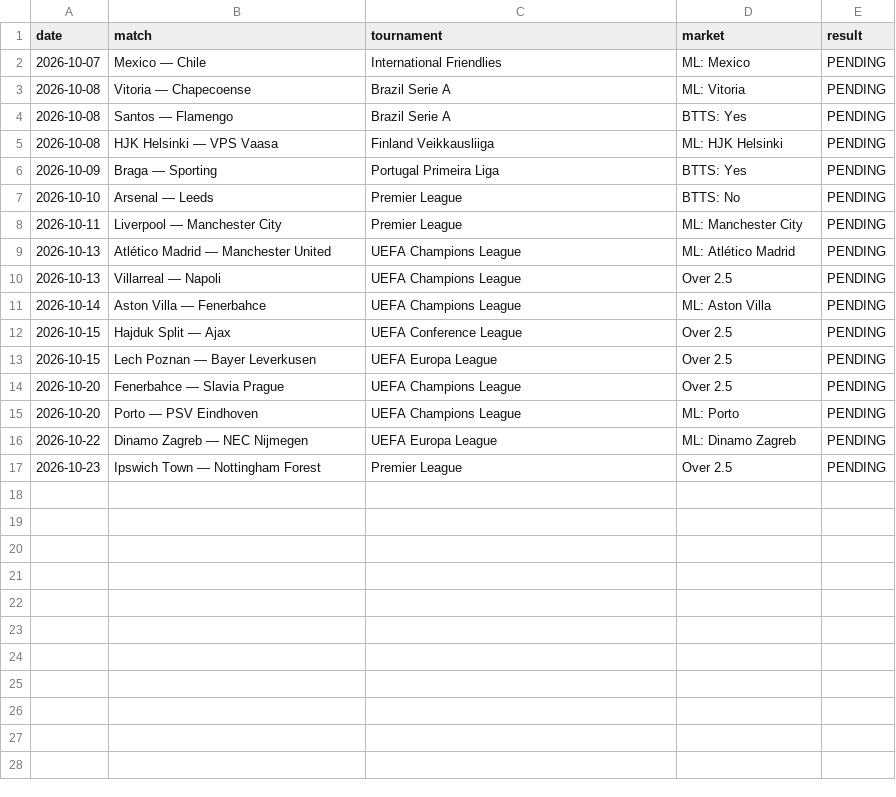
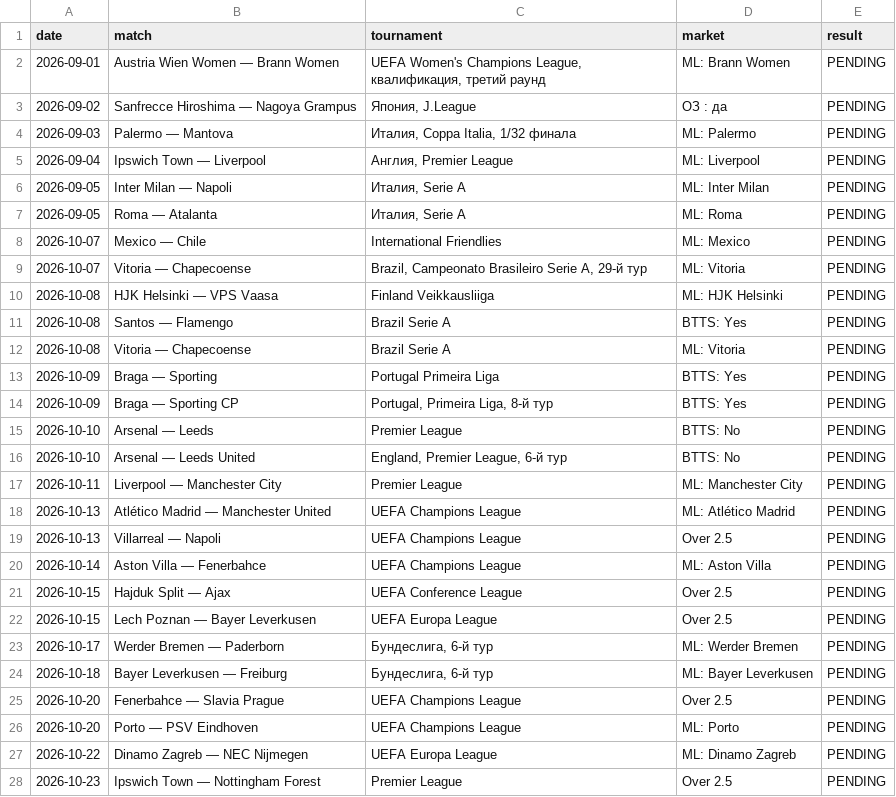
Before and after one commit to Abrukovs/football-daily-analysis, a CSV file: bets_journal.csv, drawn as a sheet.

```diff
--- a/bets_journal.csv
+++ b/bets_journal.csv
@@ -1,8 +1,17 @@
 date,match,tournament,market,result
+2026-09-01,Austria Wien Women — Brann Women,"UEFA Women's Champions League, квалификация, третий раунд",ML: Brann Women,PENDING
+2026-09-02,Sanfrecce Hiroshima — Nagoya Grampus,"Япония, J.League",ОЗ : да,PENDING
+2026-09-03,Palermo — Mantova,"Италия, Coppa Italia, 1/32 финала",ML: Palermo,PENDING
+2026-09-04,Ipswich Town — Liverpool,"Англия, Premier League",ML: Liverpool,PENDING
+2026-09-05,Inter Milan — Napoli,"Италия, Serie A",ML: Inter Milan,PENDING
+2026-09-05,Roma — Atalanta,"Италия, Serie A",ML: Roma,PENDING
 2026-10-07,Mexico — Chile,International Friendlies,ML: Mexico,PENDING
+2026-10-07,Vitoria — Chapecoense,"Brazil, Campeonato Brasileiro Serie A, 29-й тур",ML: Vitoria,PENDING
+2026-10-08,HJK Helsinki — VPS Vaasa,Finland Veikkausliiga,ML: HJK Helsinki,PENDING
+2026-10-08,Santos — Flamengo,Brazil Serie A,BTTS: Yes,PENDING
 2026-10-08,Vitoria — Chapecoense,Brazil Serie A,ML: Vitoria,PENDING
-2026-10-08,Santos — Flamengo,Brazil Serie A,BTTS: Yes,PENDING
-2026-10-08,HJK Helsinki — VPS Vaasa,Finland Veikkausliiga,ML: HJK Helsinki,PENDING
 2026-10-09,Braga — Sporting,Portugal Primeira Liga,BTTS: Yes,PENDING
+2026-10-09,Braga — Sporting CP,"Portugal, Primeira Liga, 8-й тур",BTTS: Yes,PENDING
 2026-10-10,Arsenal — Leeds,Premier League,BTTS: No,PENDING
+2026-10-10,Arsenal — Leeds United,"England, Premier League, 6-й тур",BTTS: No,PENDING
 2026-10-11,Liverpool — Manchester City,Premier League,ML: Manchester City,PENDING
@@ -13,2 +22,4 @@ date,match,tournament,market,result
 2026-10-15,Lech Poznan — Bayer Leverkusen,UEFA Europa League,Over 2.5,PENDING
+2026-10-17,Werder Bremen — Paderborn,"Бундеслига, 6-й тур",ML: Werder Bremen,PENDING
+2026-10-18,Bayer Leverkusen — Freiburg,"Бундеслига, 6-й тур",ML: Bayer Leverkusen,PENDING
 2026-10-20,Fenerbahce — Slavia Prague,UEFA Champions League,Over 2.5,PENDING
```
Also changed, not shown: 5 other files.
